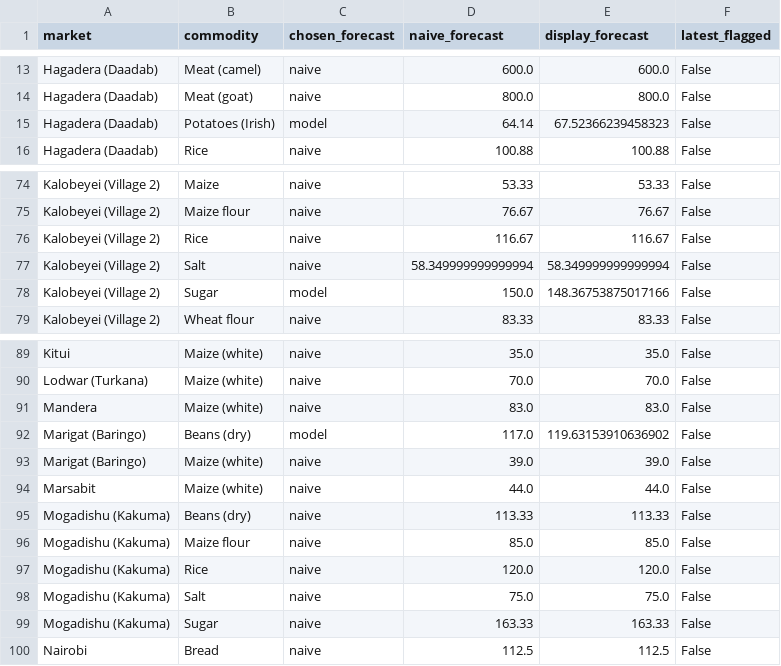
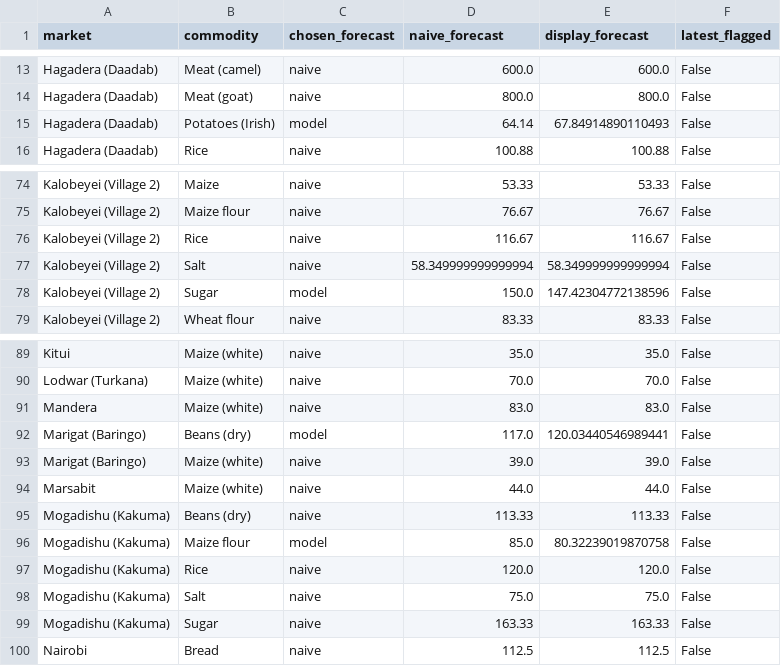
Before and after one commit to kevinkiplangat432/Predictive-Time-Series-Pipeline-using-a-Dual-Input-LSTM-and-Geospatial-Mapping, a CSV file: forecasts.csv, drawn as a sheet; only a part is shown, gaps mark what is left out.

```diff
--- a/forecasts.csv
+++ b/forecasts.csv
@@ -14,3 +14,3 @@ Hagadera (Daadab),Meat (camel),naive,600.0,600.0,False
 Hagadera (Daadab),Meat (goat),naive,800.0,800.0,False
-Hagadera (Daadab),Potatoes (Irish),model,64.14,67.52366239458323,False
+Hagadera (Daadab),Potatoes (Irish),model,64.14,67.84914890110493,False
 Hagadera (Daadab),Rice,naive,100.88,100.88,False
@@ -77,3 +77,3 @@ Kalobeyei (Village 2),Rice,naive,116.67,116.67,False
 Kalobeyei (Village 2),Salt,naive,58.349999999999994,58.349999999999994,False
-Kalobeyei (Village 2),Sugar,model,150.0,148.36753875017166,False
+Kalobeyei (Village 2),Sugar,model,150.0,147.42304772138596,False
 Kalobeyei (Village 2),Wheat flour,naive,83.33,83.33,False
@@ -91,3 +91,3 @@ Lodwar (Turkana),Maize (white),naive,70.0,70.0,False
 Mandera,Maize (white),naive,83.0,83.0,False
-Marigat (Baringo),Beans (dry),model,117.0,119.63153910636902,False
+Marigat (Baringo),Beans (dry),model,117.0,120.03440546989441,False
 Marigat (Baringo),Maize (white),naive,39.0,39.0,False
@@ -95,3 +95,3 @@ Marsabit,Maize (white),naive,44.0,44.0,False
 Mogadishu (Kakuma),Beans (dry),naive,113.33,113.33,False
-Mogadishu (Kakuma),Maize flour,naive,85.0,85.0,False
+Mogadishu (Kakuma),Maize flour,model,85.0,80.32239019870758,False
 Mogadishu (Kakuma),Rice,naive,120.0,120.0,False
```
Also changed, not shown: 4 other files.
